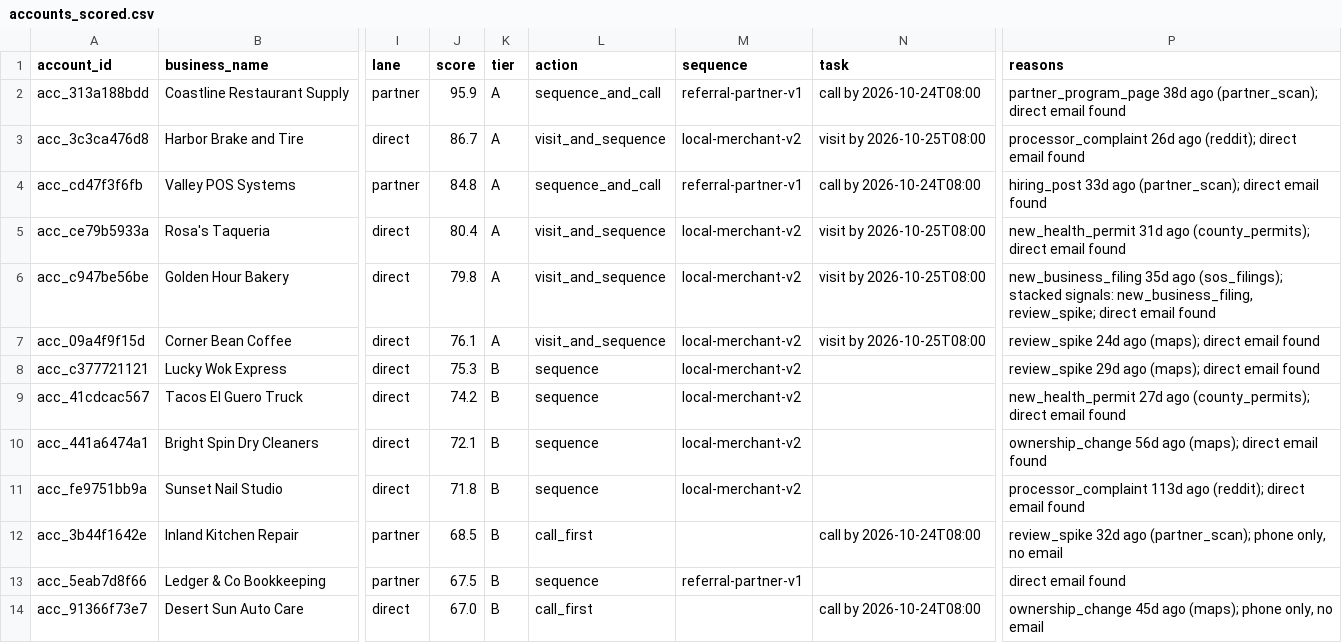
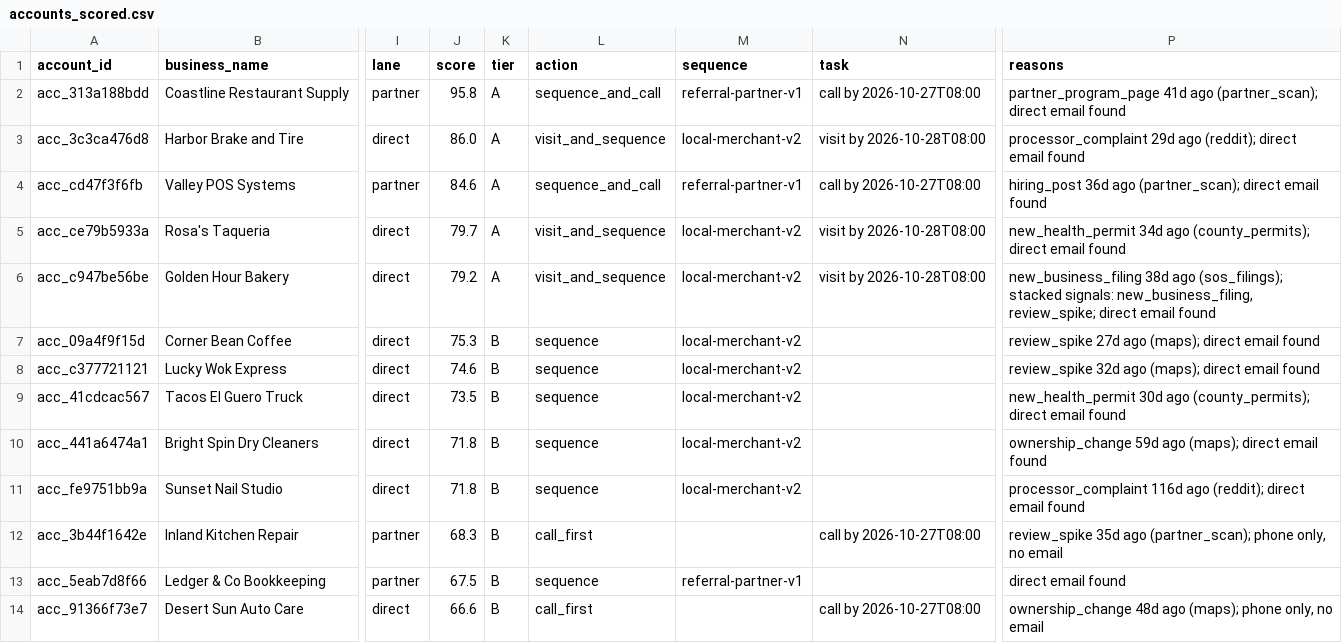
Before and after one commit to layllabs/gtm-engine, a CSV file: examples/output/accounts_scored.csv, drawn as a sheet; only a part is shown, gaps mark what is left out; the diff covers the shown part only; the diff names each change by its address in the sheet, - before the commit and + after, or states it on an @@ line.

```diff
--- a/examples/output/accounts_scored.csv
+++ b/examples/output/accounts_scored.csv
-J2 (score): 95.9
+J2 (score): 95.8
-N2 (task): call by 2026-10-24T08:00
+N2 (task): call by 2026-10-27T08:00
-P2 (reasons): partner_program_page 38d ago (partner_scan);…
+P2 (reasons): partner_program_page 41d ago (partner_scan);…
-J3 (score): 86.7
+J3 (score): 86.0
-N3 (task): visit by 2026-10-25T08:00
+N3 (task): visit by 2026-10-28T08:00
-P3 (reasons): processor_complaint 26d ago (reddit);…
+P3 (reasons): processor_complaint 29d ago (reddit);…
-J4 (score): 84.8
+J4 (score): 84.6
-N4 (task): call by 2026-10-24T08:00
+N4 (task): call by 2026-10-27T08:00
-P4 (reasons): hiring_post 33d ago (partner_scan);…
+P4 (reasons): hiring_post 36d ago (partner_scan);…
-J5 (score): 80.4
+J5 (score): 79.7
-N5:N6 (task): visit by 2026-10-25T08:00
+N5:N6 (task): visit by 2026-10-28T08:00
-P5 (reasons): new_health_permit 31d ago (county_permits);…
+P5 (reasons): new_health_permit 34d ago (county_permits);…
-J6 (score): 79.8
+J6 (score): 79.2
-P6 (reasons): new_business_filing 35d ago (sos_filings);…
+P6 (reasons): new_business_filing 38d ago (sos_filings);…
-J7 (score): 76.1
+J7 (score): 75.3
-K7 (tier): A
+K7 (tier): B
-L7 (action): visit_and_sequence
+L7 (action): sequence
-N7 (task): visit by 2026-10-25T08:00
+N7 (task): (empty)
-P7 (reasons): review_spike 24d ago (maps);…
+P7 (reasons): review_spike 27d ago (maps);…
-J8 (score): 75.3
+J8 (score): 74.6
-P8 (reasons): review_spike 29d ago (maps);…
+P8 (reasons): review_spike 32d ago (maps);…
-J9 (score): 74.2
+J9 (score): 73.5
-P9 (reasons): new_health_permit 27d ago (county_permits);…
+P9 (reasons): new_health_permit 30d ago (county_permits);…
-J10 (score): 72.1
+J10 (score): 71.8
-P10 (reasons): ownership_change 56d ago (maps);…
+P10 (reasons): ownership_change 59d ago (maps);…
-P11 (reasons): processor_complaint 113d ago (reddit);…
+P11 (reasons): processor_complaint 116d ago (reddit);…
-J12 (score): 68.5
+J12 (score): 68.3
-N12 (task): call by 2026-10-24T08:00
+N12 (task): call by 2026-10-27T08:00
-P12 (reasons): review_spike 32d ago (partner_scan);…
+P12 (reasons): review_spike 35d ago (partner_scan);…
-J14 (score): 67.0
+J14 (score): 66.6
-N14 (task): call by 2026-10-24T08:00
+N14 (task): call by 2026-10-27T08:00
-P14 (reasons): ownership_change 45d ago (maps);…
+P14 (reasons): ownership_change 48d ago (maps);…
```
Also changed, not shown: 5 edited cells elsewhere in this file, 3 other files.
